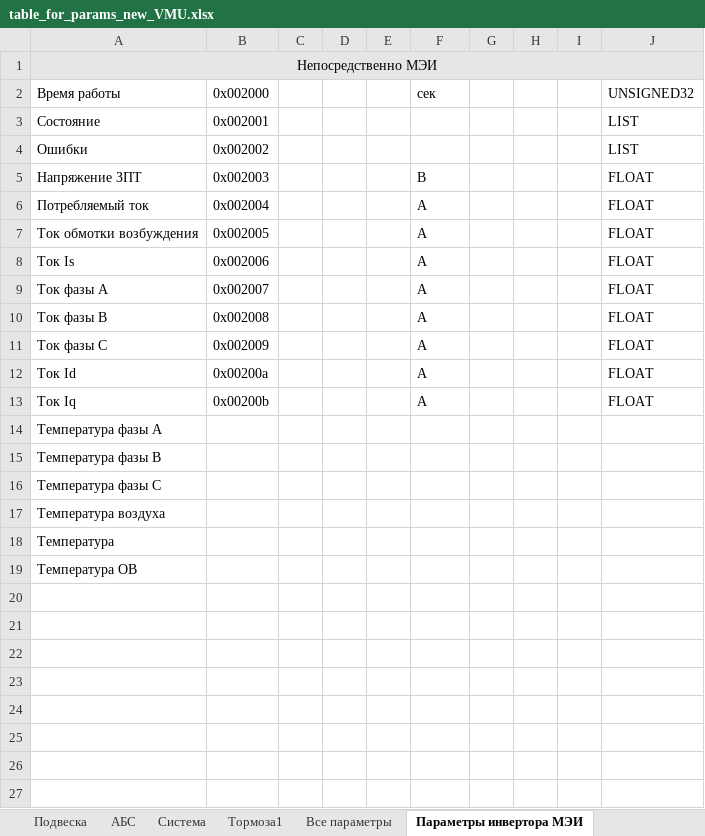
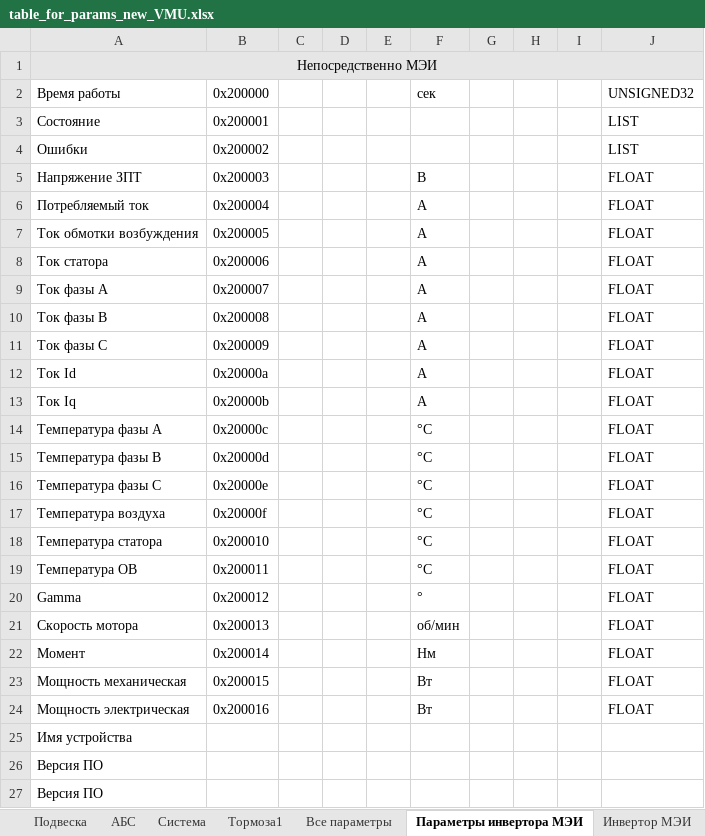
Before and after one commit to hochu-leto/EVIS, an Excel workbook: Tables/table_for_params_new_VMU.xlsx, sheet Параметры инвертора МЭИ, drawn as a sheet; values as stored, in another font and other column widths than the file's, no borders; removed rows and columns are numbered as before the commit, all else as after; the diff names each change by its address in the sheet, - before the commit and + after, or states it on an @@ line.

```diff
--- a/Tables/table_for_params_new_VMU.xlsx (sheet Параметры инвертора МЭИ)
+++ b/Tables/table_for_params_new_VMU.xlsx (sheet Параметры инвертора МЭИ)
+sheet tab: Инвертор МЭИ
-B2: 0x002000
+B2: 0x200000
-B3 (0x200000): 0x002001
+B3 (0x200000): 0x200001
-B4 (0x200000): 0x002002
+B4 (0x200000): 0x200002
-B5 (0x200000): 0x002003
+B5 (0x200000): 0x200003
-B6 (0x200000): 0x002004
+B6 (0x200000): 0x200004
-B7 (0x200000): 0x002005
+B7 (0x200000): 0x200005
-A8 (Время работы): Ток Is
+A8 (Время работы): Ток статора
-B8 (0x200000): 0x002006
+B8 (0x200000): 0x200006
-B9 (0x200000): 0x002007
+B9 (0x200000): 0x200007
-B10 (0x200000): 0x002008
+B10 (0x200000): 0x200008
-B11 (0x200000): 0x002009
+B11 (0x200000): 0x200009
-B12 (0x200000): 0x00200a
+B12 (0x200000): 0x20000a
-B13 (0x200000): 0x00200b
+B13 (0x200000): 0x20000b
-B14 (0x200000): (empty)
+B14 (0x200000): 0x20000c
-F14:F17 (сек): (empty)
+F14:F17 (сек): °C
-J14:J17 (UNSIGNED32): (empty)
+J14:J17 (UNSIGNED32): FLOAT
-B15 (0x200000): (empty)
+B15 (0x200000): 0x20000d
-B16 (0x200000): (empty)
+B16 (0x200000): 0x20000e
-B17 (0x200000): (empty)
+B17 (0x200000): 0x20000f
-row 18: Температура
+row 18: Температура статора | 0x200010 |  |  |  | °C |  |  |  | FLOAT
-B19 (0x200000): (empty)
+B19 (0x200000): 0x200011
-F19 (сек): (empty)
+F19 (сек): °C
-J19 (UNSIGNED32): (empty)
+J19 (UNSIGNED32): FLOAT
+row 20: Gamma | 0x200012 |  |  |  | ° |  |  |  | FLOAT
+row 21: Скорость мотора | 0x200013 |  |  |  | об/мин |  |  |  | FLOAT
+row 22: Момент | 0x200014 |  |  |  | Нм |  |  |  | FLOAT
+row 23: Мощность механическая | 0x200015 |  |  |  | Вт |  |  |  | FLOAT
+row 24: Мощность электрическая | 0x200016 |  |  |  | Вт |  |  |  | FLOAT
+row 25: Имя устройства
+row 26: Версия ПО
+row 27: Версия ПО
```
Also changed, not shown: 26 other files.
